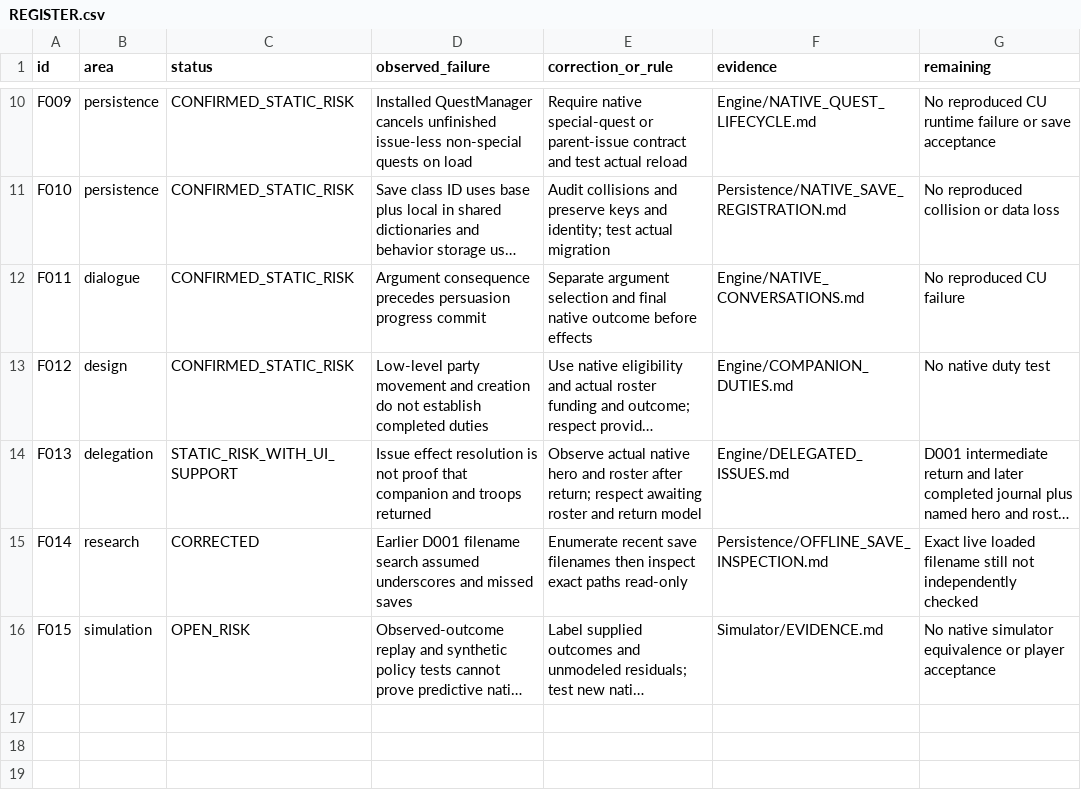
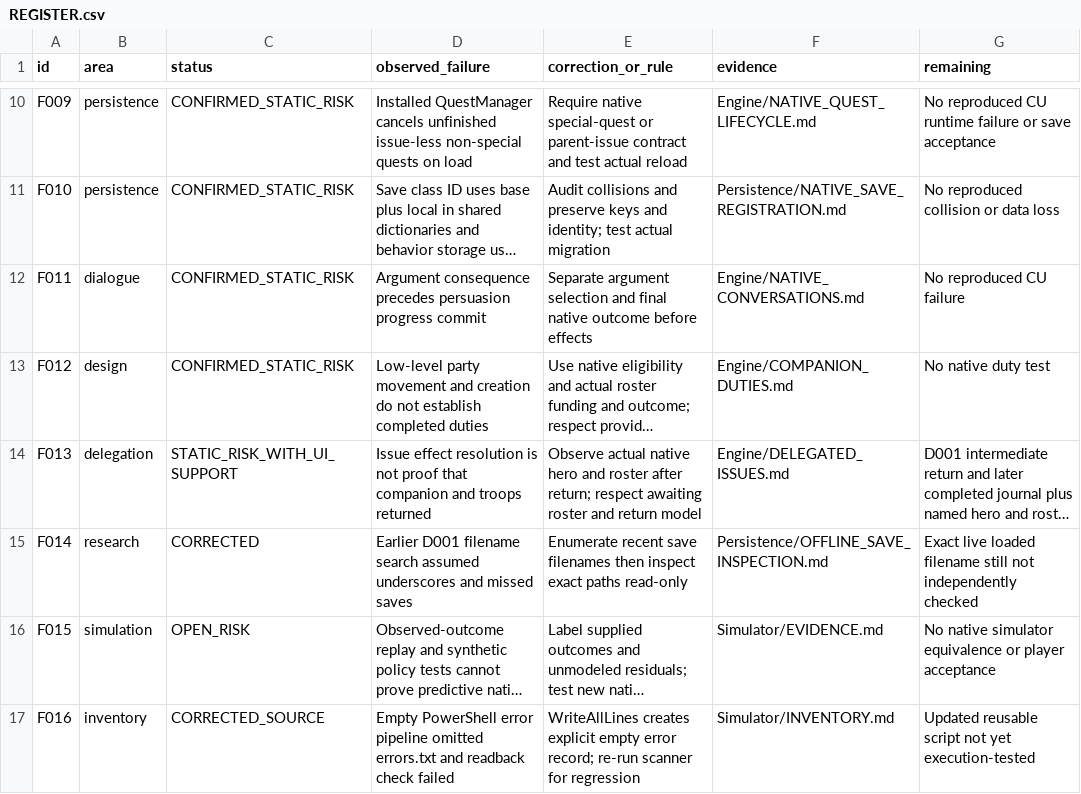
Before and after one commit to andreivonmariano-dotcom/BANNERLORD, a CSV file: ResearchLab/Failures/REGISTER.csv, drawn as a sheet; only a part is shown, gaps mark what is left out; long unchanged cells end in …; the diff names each change by its address in the sheet, - before the commit and + after, or states it on an @@ line.

Commit message:
Close full binary fingerprint and module manifest inventory with deduplication evidence

```diff
--- a/ResearchLab/Failures/REGISTER.csv
+++ b/ResearchLab/Failures/REGISTER.csv
+row 17: F016 | inventory | CORRECTED_SOURCE | Empty PowerShell error pipeline omitted errors.txt and readback check failed | WriteAllLines creates explicit empty error record; re-run scanner for regression | Simulator/INVENTORY.md | Updated reusable script not yet execution-tested
```
Also changed, not shown: ResearchLab/CATALOG.csv, ResearchLab/EXPERIMENT_MATRIX.csv, 6 other files.
